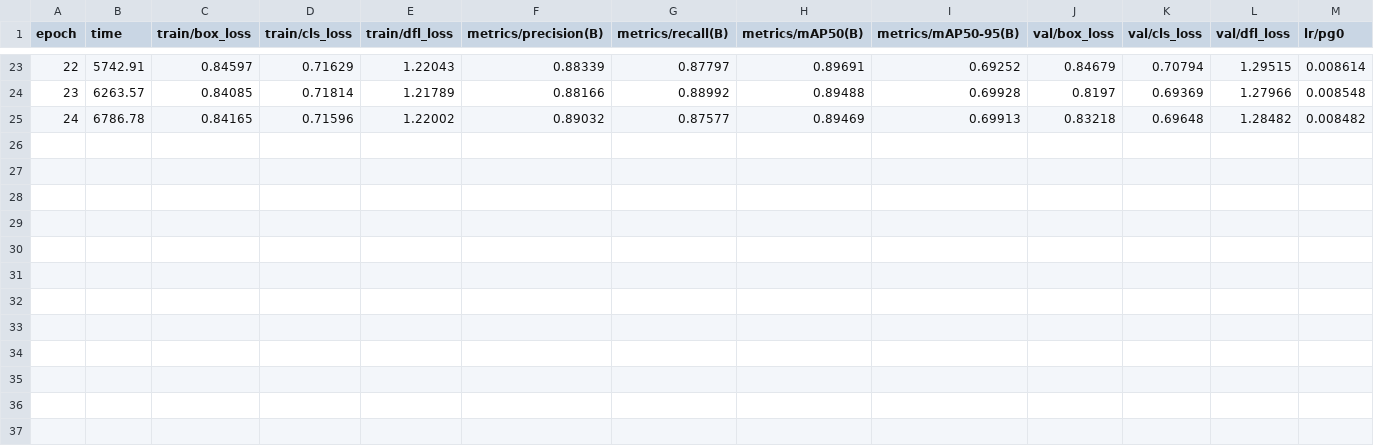
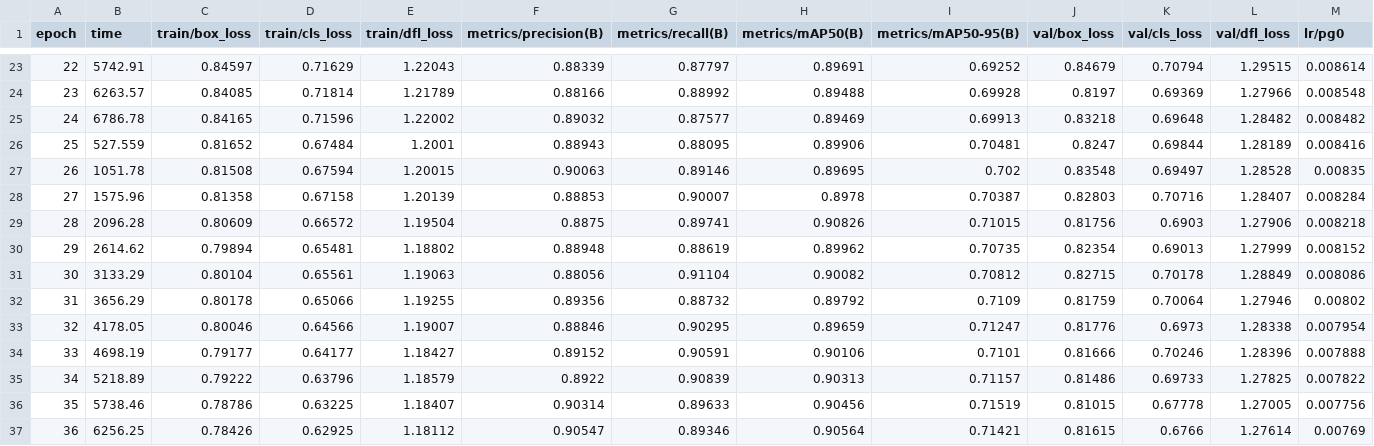
Before and after one commit to shigenoid/Revoira-Yolov8, a CSV file: runs/detect/revoira-150/results.csv, drawn as a sheet; only a part is shown, gaps mark what is left out; rows hold the shown columns only; the diff names each change by its address in the sheet, - before the commit and + after, or states it on an @@ line.

Commit message:
x epoch training

```diff
--- a/runs/detect/revoira-150/results.csv
+++ b/runs/detect/revoira-150/results.csv
+row 26: 25 | 527.559 | 0.81652 | 0.67484 | 1.2001 | 0.88943 | 0.88095 | 0.89906 | 0.70481 | 0.8247 | 0.69844 | 1.28189 | 0.008416
+row 27: 26 | 1051.78 | 0.81508 | 0.67594 | 1.20015 | 0.90063 | 0.89146 | 0.89695 | 0.702 | 0.83548 | 0.69497 | 1.28528 | 0.00835
+row 28: 27 | 1575.96 | 0.81358 | 0.67158 | 1.20139 | 0.88853 | 0.90007 | 0.8978 | 0.70387 | 0.82803 | 0.70716 | 1.28407 | 0.008284
+row 29: 28 | 2096.28 | 0.80609 | 0.66572 | 1.19504 | 0.8875 | 0.89741 | 0.90826 | 0.71015 | 0.81756 | 0.6903 | 1.27906 | 0.008218
+row 30: 29 | 2614.62 | 0.79894 | 0.65481 | 1.18802 | 0.88948 | 0.88619 | 0.89962 | 0.70735 | 0.82354 | 0.69013 | 1.27999 | 0.008152
+row 31: 30 | 3133.29 | 0.80104 | 0.65561 | 1.19063 | 0.88056 | 0.91104 | 0.90082 | 0.70812 | 0.82715 | 0.70178 | 1.28849 | 0.008086
+row 32: 31 | 3656.29 | 0.80178 | 0.65066 | 1.19255 | 0.89356 | 0.88732 | 0.89792 | 0.7109 | 0.81759 | 0.70064 | 1.27946 | 0.00802
+row 33: 32 | 4178.05 | 0.80046 | 0.64566 | 1.19007 | 0.88846 | 0.90295 | 0.89659 | 0.71247 | 0.81776 | 0.6973 | 1.28338 | 0.007954
+row 34: 33 | 4698.19 | 0.79177 | 0.64177 | 1.18427 | 0.89152 | 0.90591 | 0.90106 | 0.7101 | 0.81666 | 0.70246 | 1.28396 | 0.007888
+row 35: 34 | 5218.89 | 0.79222 | 0.63796 | 1.18579 | 0.8922 | 0.90839 | 0.90313 | 0.71157 | 0.81486 | 0.69733 | 1.27825 | 0.007822
+row 36: 35 | 5738.46 | 0.78786 | 0.63225 | 1.18407 | 0.90314 | 0.89633 | 0.90456 | 0.71519 | 0.81015 | 0.67778 | 1.27005 | 0.007756
+row 37: 36 | 6256.25 | 0.78426 | 0.62925 | 1.18112 | 0.90547 | 0.89346 | 0.90564 | 0.71421 | 0.81615 | 0.6766 | 1.27614 | 0.00769
```
Also changed, not shown: 3 other files.
